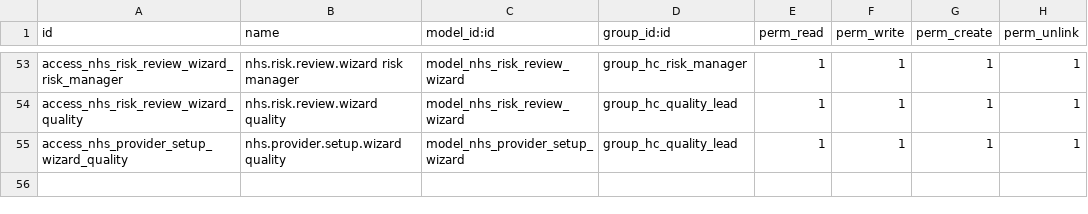
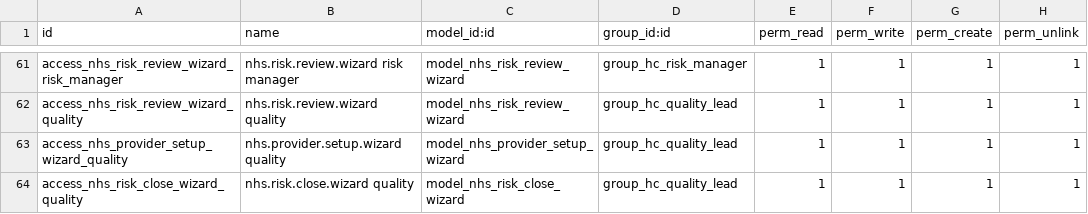
Before and after one commit to CybroOdooDev/Nubla-Sherin, a CSV file: odoo_nhs_incident_risk/security/ir.model.access.csv, drawn as a sheet; only a part is shown, gaps mark what is left out; the diff covers the shown part only; the diff names each change by its address in the sheet, - before the commit and + after, or states it on an @@ line.

```diff
--- a/odoo_nhs_incident_risk/security/ir.model.access.csv
+++ b/odoo_nhs_incident_risk/security/ir.model.access.csv
+row 64: access_nhs_risk_close_wizard_quality | nhs.risk.close.wizard quality | model_nhs_risk_close_wizard | group_hc_quality_lead | 1 | 1 | 1 | 1
```
Also changed, not shown: 8 added rows elsewhere in this file, 21 other files.
